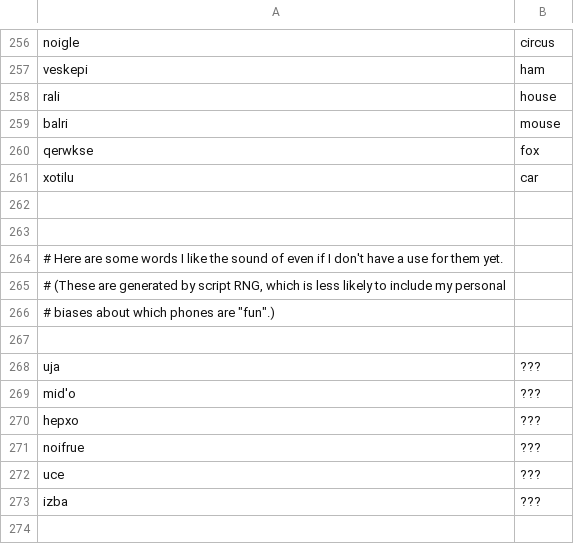
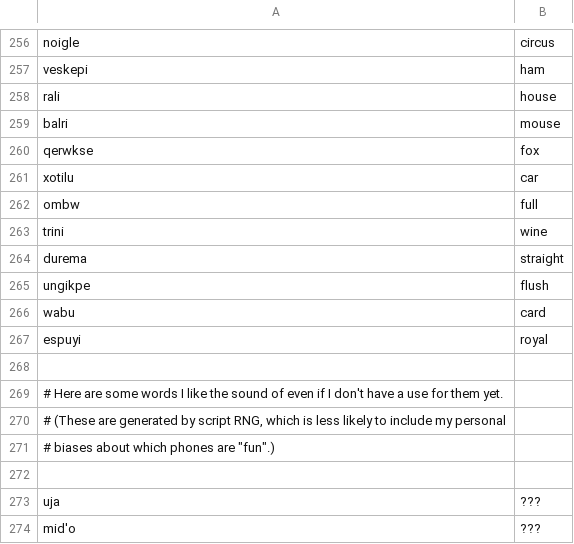
Before and after one commit to rngesus-wept/puflantu, a TSV file: root_nouns.tsv, drawn as a sheet; only a part is shown, gaps mark what is left out; the shorter side is filled out with more unchanged rows; the diff names each change by its address in the sheet, - before the commit and + after, or states it on an @@ line.

Commit message:
New words for rat artifacts

```diff
--- a/root_nouns.tsv
+++ b/root_nouns.tsv
-row 262: (empty)
+row 262: ombw | full
+row 263: trini | wine
+row 264: durema | straight
+row 265: ungikpe | flush
+row 266: wabu | card
+row 267: espuyi | royal
```
